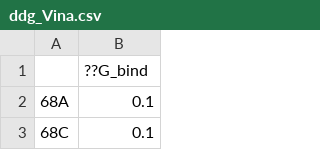
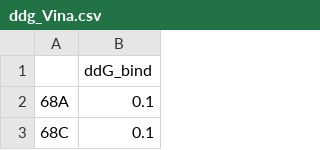
Before and after one commit to yanghaobojordan/PLOS_BetaLactamase, a CSV file: ddg_Vina.csv, drawn as a sheet; only a part is shown.

Commit message:
Add files via upload

```diff
--- a/ddg_Vina.csv
+++ b/ddg_Vina.csv
@@ -1,2 +1,2 @@
-,??G_bind
+,ddG_bind
 68A,0.1
```
